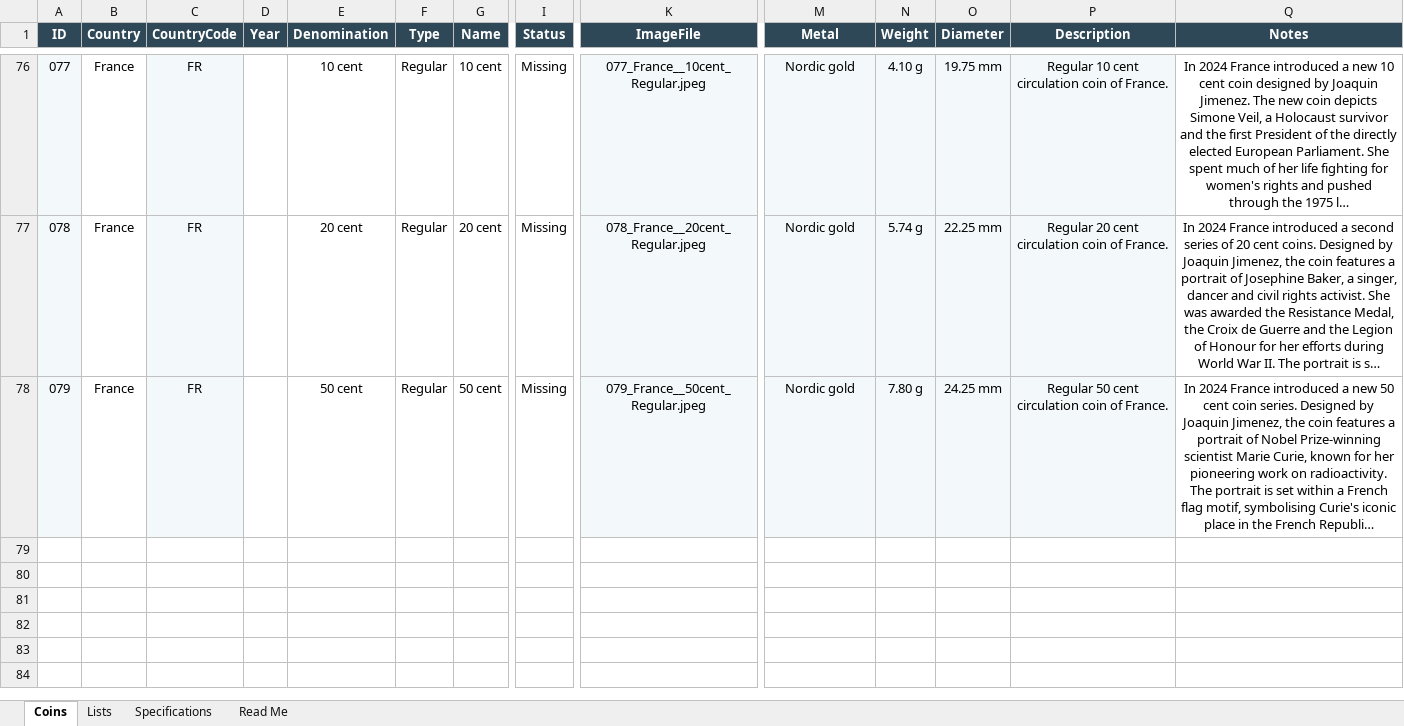
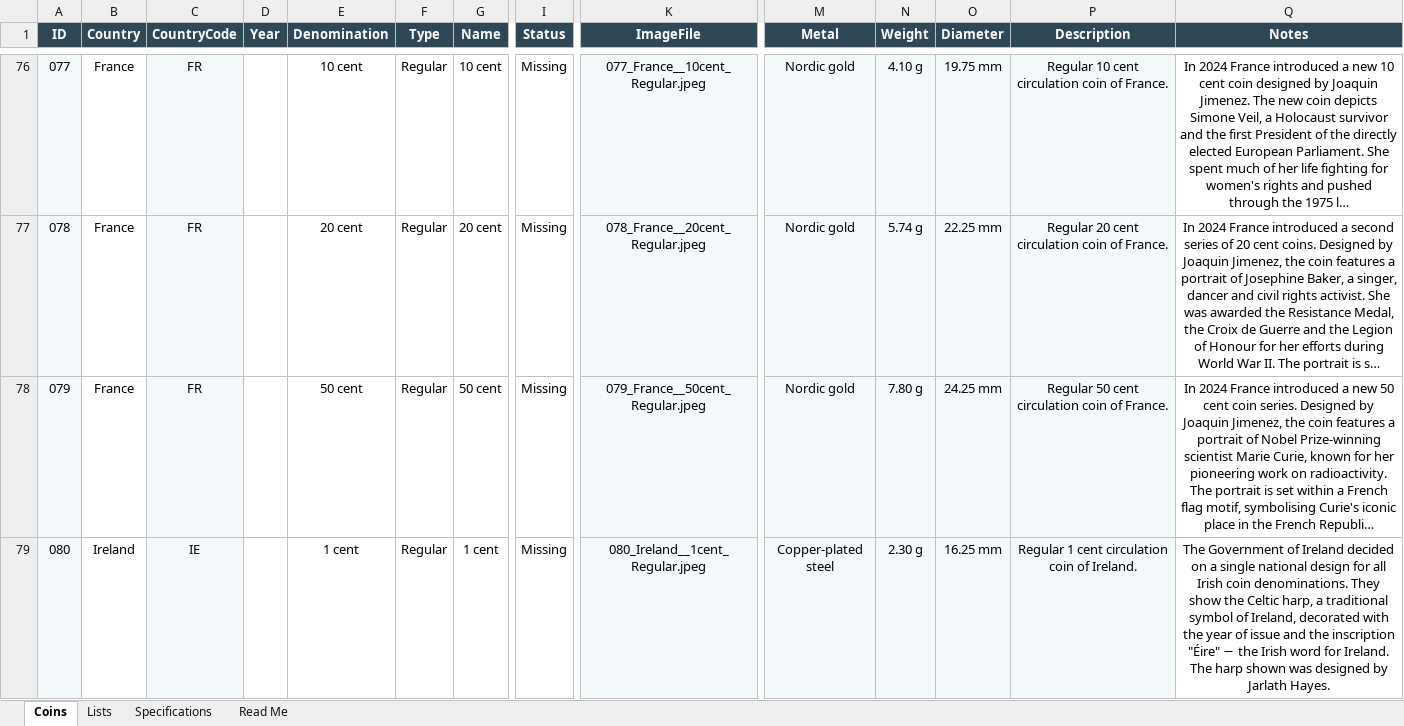
Before and after one commit to coins-mp/coins-mp.github.io, an Excel workbook: data/Euro_Coin_Catalog_Automation.xlsx, sheet Coins, drawn as a sheet; only a part is shown, gaps mark what is left out; long unchanged cells end in …; values as stored, in another font and other column widths than the file's, no borders; conditional formats not drawn; rows hold the shown columns only; the diff names each change by its address in the sheet, - before the commit and + after, or states it on an @@ line.

```diff
--- a/data/Euro_Coin_Catalog_Automation.xlsx (sheet Coins)
+++ b/data/Euro_Coin_Catalog_Automation.xlsx (sheet Coins)
+row 79: 080 | Ireland | IE |  | 1 cent | Regular | 1 cent | Missing | 080_Ireland__1cent_Regular.jpeg | Copper-plated steel | 2.30 g | 16.25 mm | Regular 1 cent circulation coin of Ireland. | The Government of Ireland decided on a single national design for all Irish coin denominations. They show the Celtic harp, a traditional symbol of Ireland, decorated with the year of issue and the inscription "Éire" − the Irish word for Ireland. The harp shown was designed by Jarlath Hayes.
```
Also changed, not shown: 3 other files.
